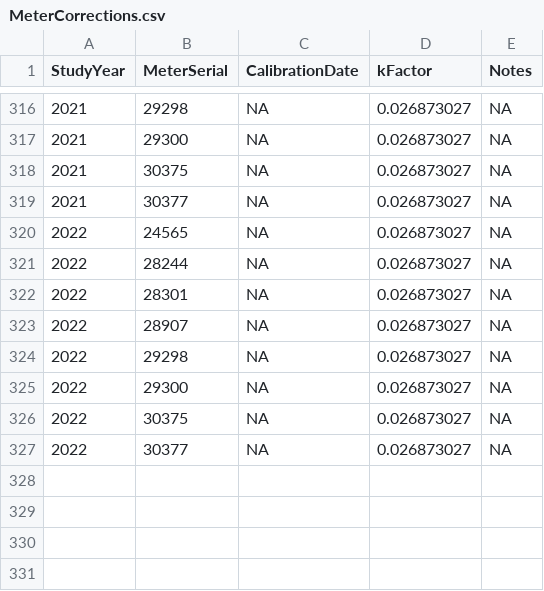
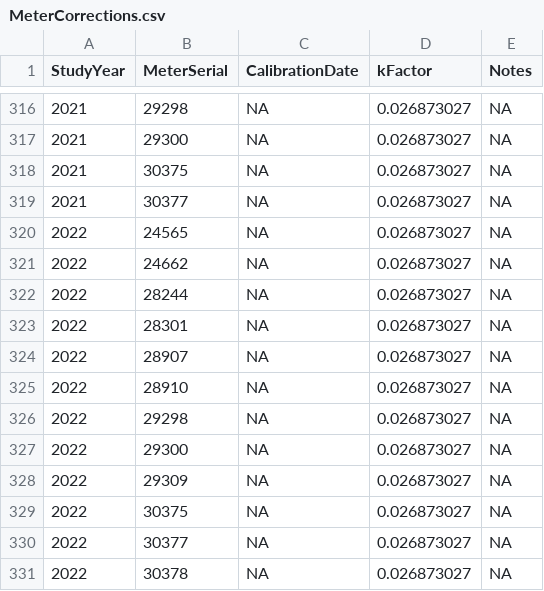
Before and after one commit to trinhxuann/CDFW-IEP-Surveys, a CSV file: data-raw/SLS/MeterCorrections.csv, drawn as a sheet; only a part is shown, gaps mark what is left out.

```diff
--- a/data-raw/SLS/MeterCorrections.csv
+++ b/data-raw/SLS/MeterCorrections.csv
@@ -320,2 +320,3 @@
 2022,24565,NA,0.026873027,NA
+2022,24662,NA,0.026873027,NA
 2022,28244,NA,0.026873027,NA
@@ -323,5 +324,8 @@
 2022,28907,NA,0.026873027,NA
+2022,28910,NA,0.026873027,NA
 2022,29298,NA,0.026873027,NA
 2022,29300,NA,0.026873027,NA
+2022,29309,NA,0.026873027,NA
 2022,30375,NA,0.026873027,NA
 2022,30377,NA,0.026873027,NA
+2022,30378,NA,0.026873027,NA
```
Also changed, not shown: data-raw/SLS/Catch.csv, data-raw/SLS/TowInfo.csv, 15 other files.
